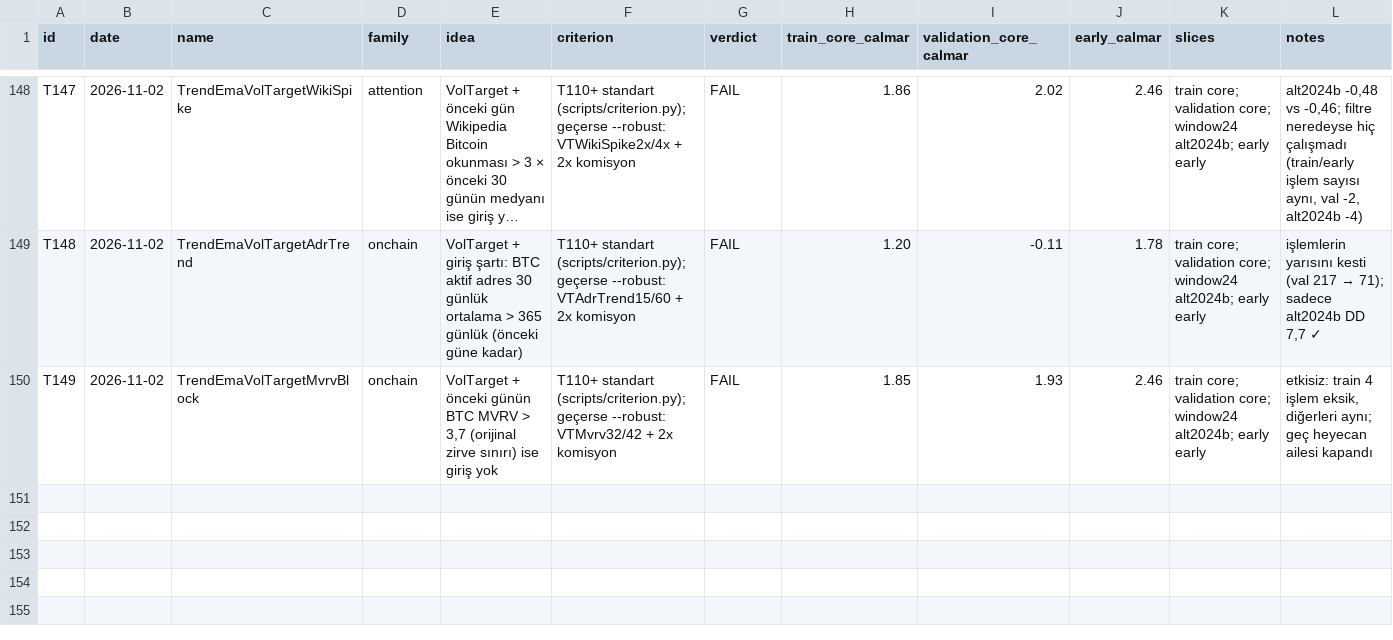
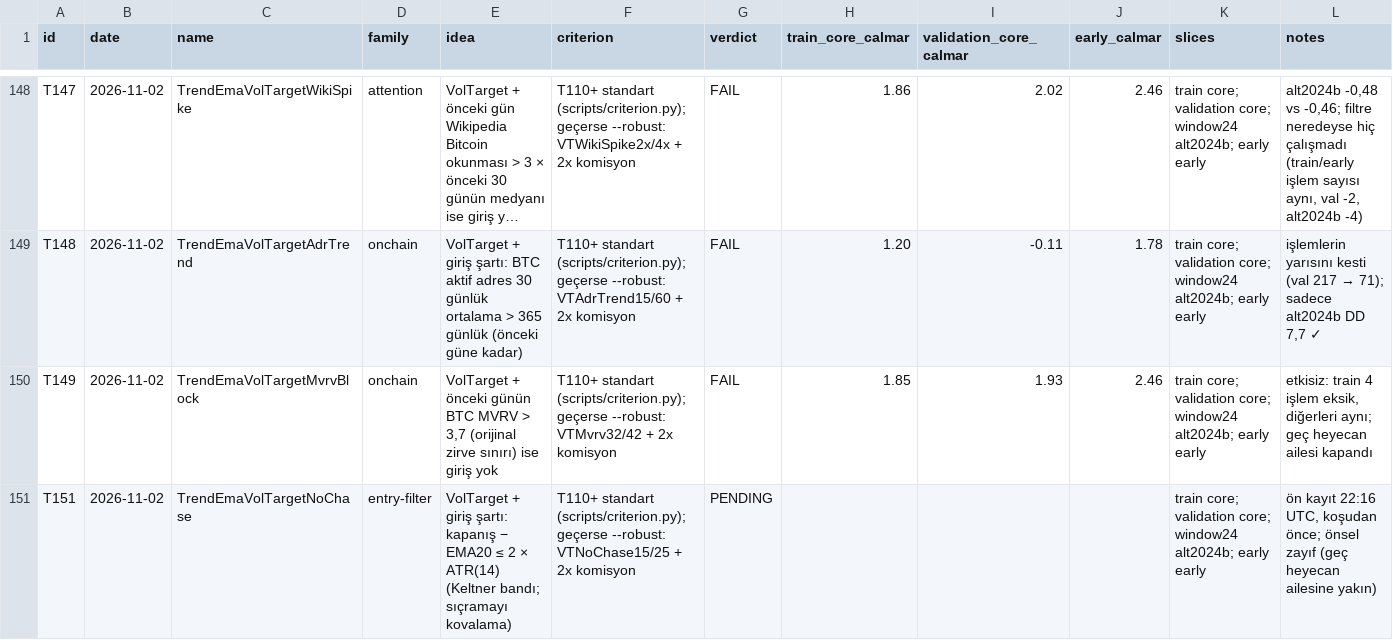
Before and after one commit to mertrumi-dev/ft-lab, a CSV file: docs/trials.csv, drawn as a sheet; only a part is shown, gaps mark what is left out; long unchanged cells end in …; the diff names each change by its address in the sheet, - before the commit and + after, or states it on an @@ line.

```diff
--- a/docs/trials.csv
+++ b/docs/trials.csv
+row 151: T151 | 2026-11-02 | TrendEmaVolTargetNoChase | entry-filter | VolTarget + giriş şartı: kapanış − EMA20 ≤ 2 × ATR(14) (Keltner bandı; sıçramayı kovalama) | T110+ standart (scripts/criterion.py); geçerse --robust: VTNoChase15/25 + 2x komisyon | PENDING |  |  |  | train core; validation core; window24 alt2024b; early early | ön kayıt 22:16 UTC, koşudan önce; önsel zayıf (geç heyecan ailesine yakın)
```
Also changed, not shown: docs/fresh/ai-scores.csv, 1 other file.
